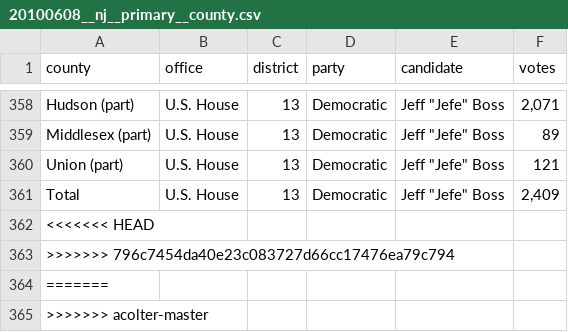
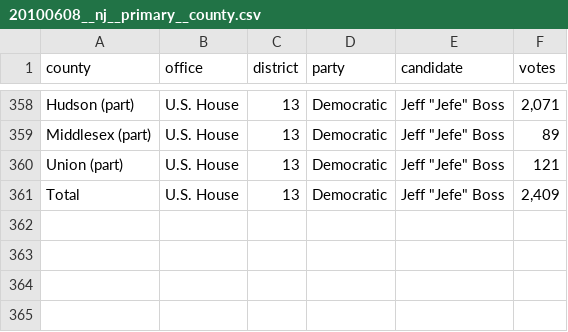
Before and after one commit to openelections/openelections-data-nj, a CSV file: 2010/20100608__nj__primary__county.csv, drawn as a sheet; only a part is shown, gaps mark what is left out; the diff names each change by its address in the sheet, - before the commit and + after, or states it on an @@ line.

Commit message:
Remove merge conflict markers and other non_alphanumeric entries.

```diff
--- a/2010/20100608__nj__primary__county.csv
+++ b/2010/20100608__nj__primary__county.csv
-row 362: <<<<<<< HEAD
-row 363: >>>>>>> 796c7454da40e23c083727d66cc17476ea79c794
-row 364: =======
-row 365: >>>>>>> acolter-master
```
Also changed, not shown: 2020/20201103__nj__general__warren__precinct.csv.
